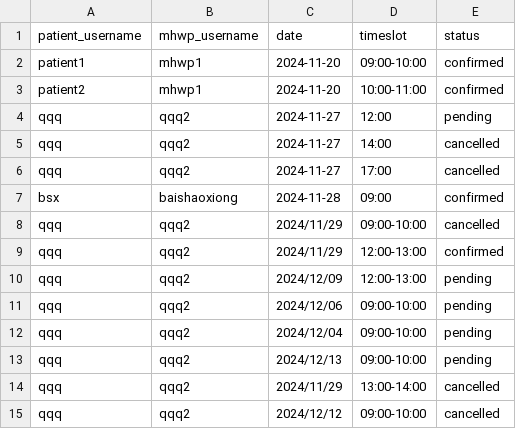
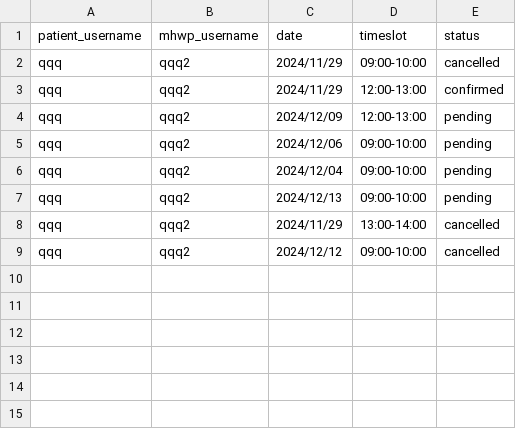
Before and after one commit to YorkisYY/Breeze-Mental-Health-System, a CSV file: data/appointments.csv, drawn as a sheet.

```diff
--- a/data/appointments.csv
+++ b/data/appointments.csv
@@ -1,8 +1,2 @@
 patient_username,mhwp_username,date,timeslot,status
-patient1,mhwp1,2024-11-20,09:00-10:00,confirmed
-patient2,mhwp1,2024-11-20,10:00-11:00,confirmed
-qqq,qqq2,2024-11-27,12:00,pending
-qqq,qqq2,2024-11-27,14:00,cancelled
-qqq,qqq2,2024-11-27,17:00,cancelled
-bsx,baishaoxiong,2024-11-28,09:00,confirmed
 qqq,qqq2,2024/11/29,09:00-10:00,cancelled
```
Also changed, not shown: data/user_data.csv, 3 other files.
